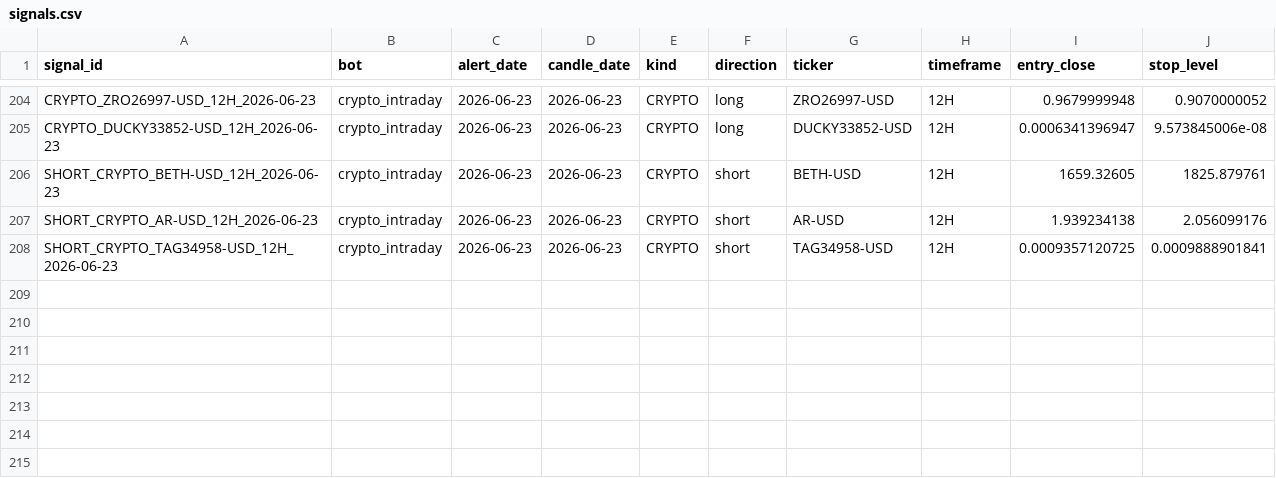
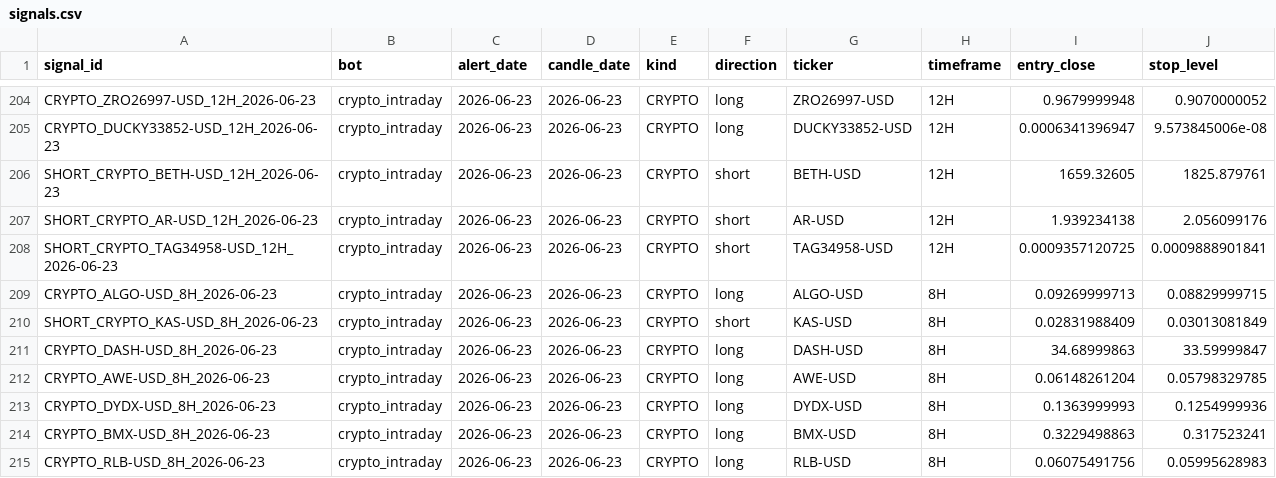
Before and after one commit to am140512623/candle-scanner, a CSV file: signals.csv, drawn as a sheet; only a part is shown, gaps mark what is left out; the diff names each change by its address in the sheet, - before the commit and + after, or states it on an @@ line.

```diff
--- a/signals.csv
+++ b/signals.csv
+row 209: CRYPTO_ALGO-USD_8H_2026-06-23 | crypto_intraday | 2026-06-23 | 2026-06-23 | CRYPTO | long | ALGO-USD | 8H | 0.09269999713 | 0.08829999715
+row 210: SHORT_CRYPTO_KAS-USD_8H_2026-06-23 | crypto_intraday | 2026-06-23 | 2026-06-23 | CRYPTO | short | KAS-USD | 8H | 0.02831988409 | 0.03013081849
+row 211: CRYPTO_DASH-USD_8H_2026-06-23 | crypto_intraday | 2026-06-23 | 2026-06-23 | CRYPTO | long | DASH-USD | 8H | 34.68999863 | 33.59999847
+row 212: CRYPTO_AWE-USD_8H_2026-06-23 | crypto_intraday | 2026-06-23 | 2026-06-23 | CRYPTO | long | AWE-USD | 8H | 0.06148261204 | 0.05798329785
+row 213: CRYPTO_DYDX-USD_8H_2026-06-23 | crypto_intraday | 2026-06-23 | 2026-06-23 | CRYPTO | long | DYDX-USD | 8H | 0.1363999993 | 0.1254999936
+row 214: CRYPTO_BMX-USD_8H_2026-06-23 | crypto_intraday | 2026-06-23 | 2026-06-23 | CRYPTO | long | BMX-USD | 8H | 0.3229498863 | 0.317523241
+row 215: CRYPTO_RLB-USD_8H_2026-06-23 | crypto_intraday | 2026-06-23 | 2026-06-23 | CRYPTO | long | RLB-USD | 8H | 0.06075491756 | 0.05995628983
```
